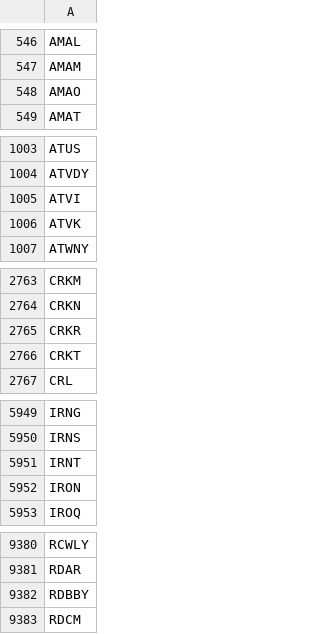
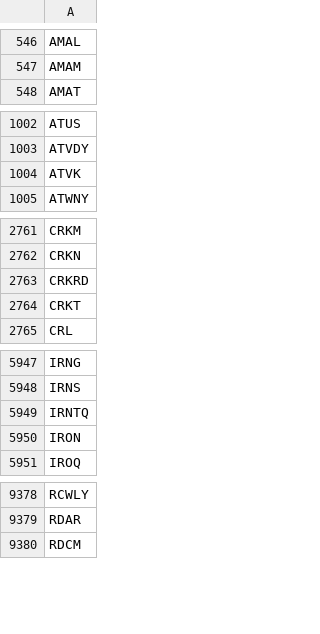
Before and after one commit to melder/symbols_options_csvs, a CSV file: symbols.csv, drawn as a sheet; only a part is shown, gaps mark what is left out; the diff covers the shown part only.

```diff
--- a/symbols.csv
+++ b/symbols.csv
@@ -547,3 +547,2 @@ AMAL
 AMAM
-AMAO
 AMAT
@@ -1004,3 +1003,2 @@ ATUS
 ATVDY
-ATVI
 ATVK
@@ -2764,3 +2762,3 @@ CRKM
 CRKN
-CRKR
+CRKRD
 CRKT
@@ -5950,3 +5948,3 @@ IRNG
 IRNS
-IRNT
+IRNTQ
 IRON
@@ -9381,3 +9379,2 @@ RCWLY
 RDAR
-RDBBY
 RDCM
```
Also changed, not shown: 1 edited cell elsewhere in this file, monthlies.csv, options.csv.
